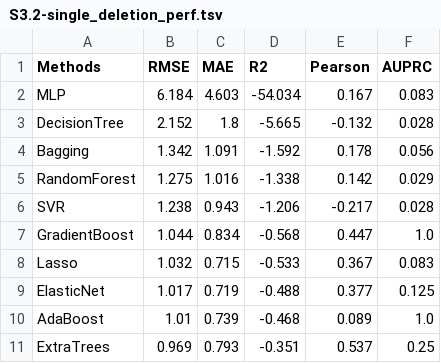
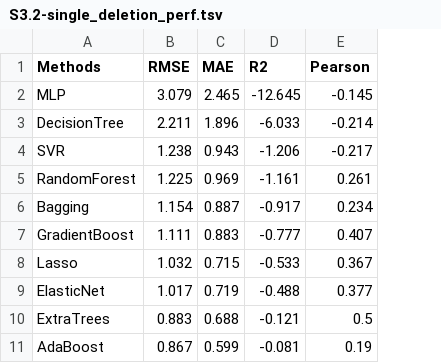
Before and after one commit to tencent-quantum-lab/MdrDB, a TSV file: results/S3.2-single_deletion_perf.tsv, drawn as a sheet; removed rows and columns are numbered as before the commit, all else as after; the diff names each change by its address in the sheet, - before the commit and + after, or states it on an @@ line.

Commit message:
add results

```diff
--- a/results/S3.2-single_deletion_perf.tsv
+++ b/results/S3.2-single_deletion_perf.tsv
-column F (AUPRC), rows 2-3: 0.083 | 0.028; rows 6-9: 0.028 | 1.0 | 0.083 | 0.125; row 11: 0.25
-B2 (RMSE): 6.184
+B2 (RMSE): 3.079
-C2 (MAE): 4.603
+C2 (MAE): 2.465
-D2 (R2): -54.034
+D2 (R2): -12.645
-E2 (Pearson): 0.167
+E2 (Pearson): -0.145
-B3 (RMSE): 2.152
+B3 (RMSE): 2.211
-C3 (MAE): 1.8
+C3 (MAE): 1.896
-D3 (R2): -5.665
+D3 (R2): -6.033
-E3 (Pearson): -0.132
+E3 (Pearson): -0.214
-row 4: Bagging | 1.342 | 1.091 | -1.592 | 0.178 | 0.056
-row 5: RandomForest | 1.275 | 1.016 | -1.338 | 0.142 | 0.029
+row 5: RandomForest | 1.225 | 0.969 | -1.161 | 0.261
+row 6: Bagging | 1.154 | 0.887 | -0.917 | 0.234
-B7 (RMSE): 1.044
+B7 (RMSE): 1.111
-C7 (MAE): 0.834
+C7 (MAE): 0.883
-D7 (R2): -0.568
+D7 (R2): -0.777
-E7 (Pearson): 0.447
+E7 (Pearson): 0.407
-row 10: AdaBoost | 1.01 | 0.739 | -0.468 | 0.089 | 1.0
-B10 (RMSE): 0.969
+B10 (RMSE): 0.883
-C10 (MAE): 0.793
+C10 (MAE): 0.688
-D10 (R2): -0.351
+D10 (R2): -0.121
-E10 (Pearson): 0.537
+E10 (Pearson): 0.5
+row 11: AdaBoost | 0.867 | 0.599 | -0.081 | 0.19
```
Also changed, not shown: results/S1.3-single_group5foldcv_uniprot_perf.tsv, results/S1.4-single_5foldnestedcv_sequence_perf.tsv, 57 other files.
